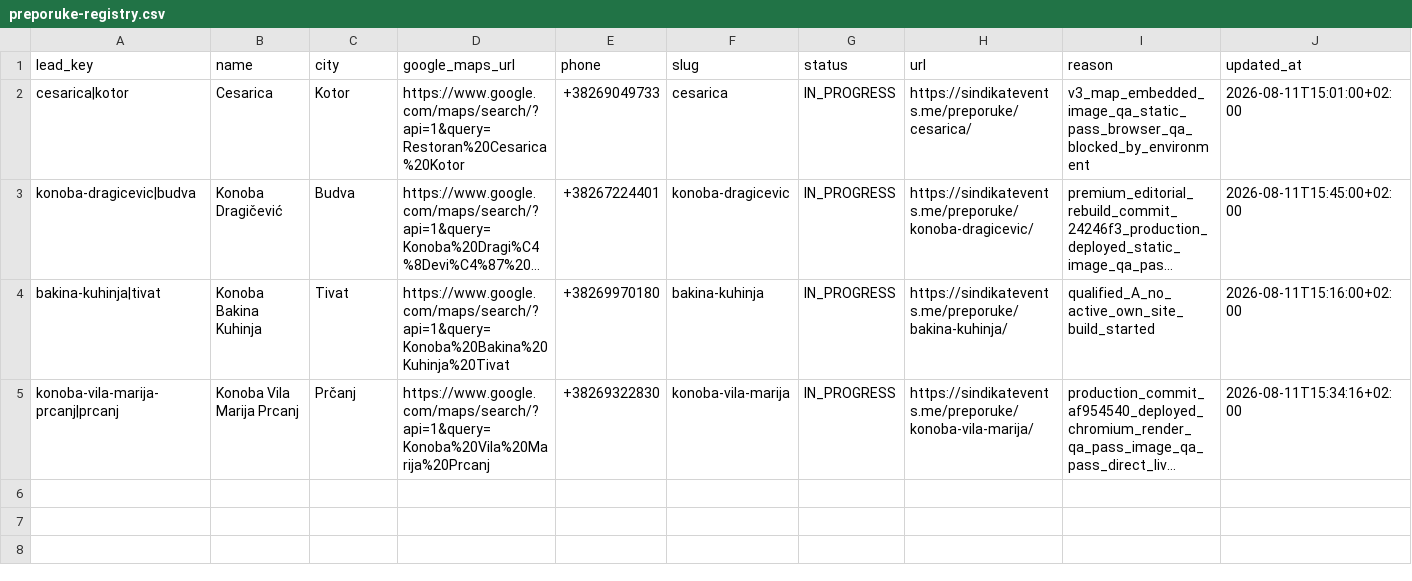
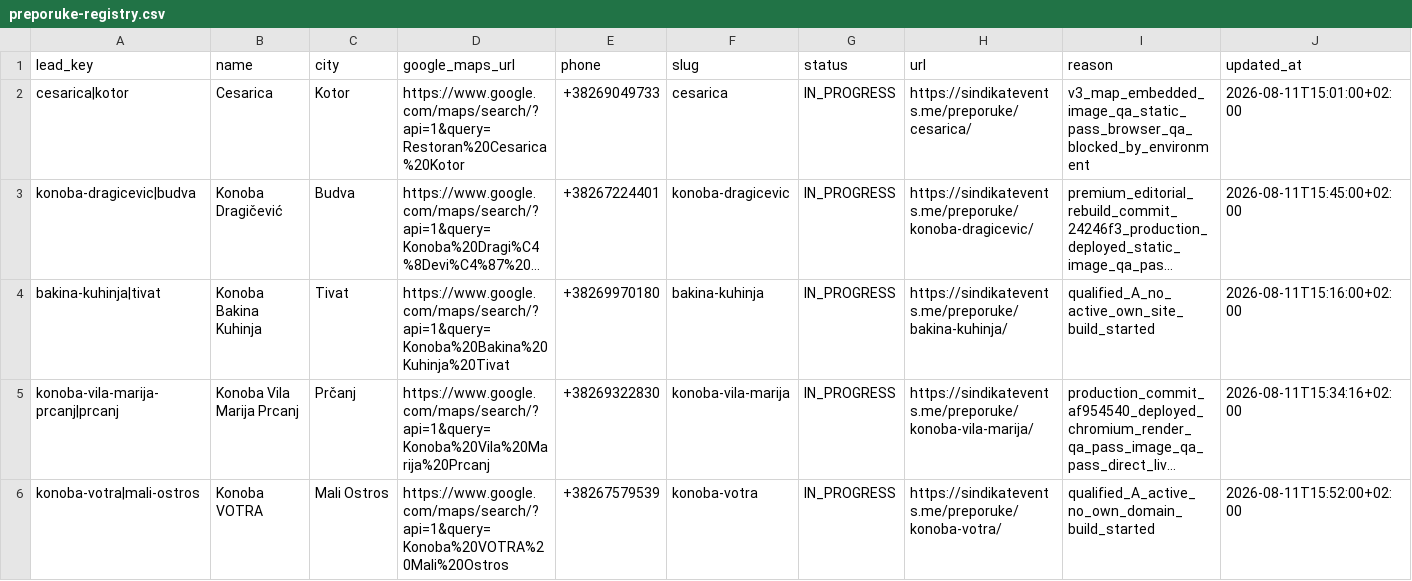
Before and after one commit to HiveSite/sindikat, a CSV file: data/preporuke-registry.csv, drawn as a sheet; long unchanged cells end in …; the diff names each change by its address in the sheet, - before the commit and + after, or states it on an @@ line.

Commit message:
Start Konoba Votra recommendation demo

```diff
--- a/data/preporuke-registry.csv
+++ b/data/preporuke-registry.csv
+row 6: konoba-votra|mali-ostros | Konoba VOTRA | Mali Ostros | https://www.google.com/maps/search/?api=1&query=Konoba%20VOTRA%20Mali%20Ostros | +38267579539 | konoba-votra | IN_PROGRESS | https://sindikatevents.me/preporuke/konoba-votra/ | qualified_A_active_no_own_domain_build_started | 2026-08-11T15:52:00+02:00
```
